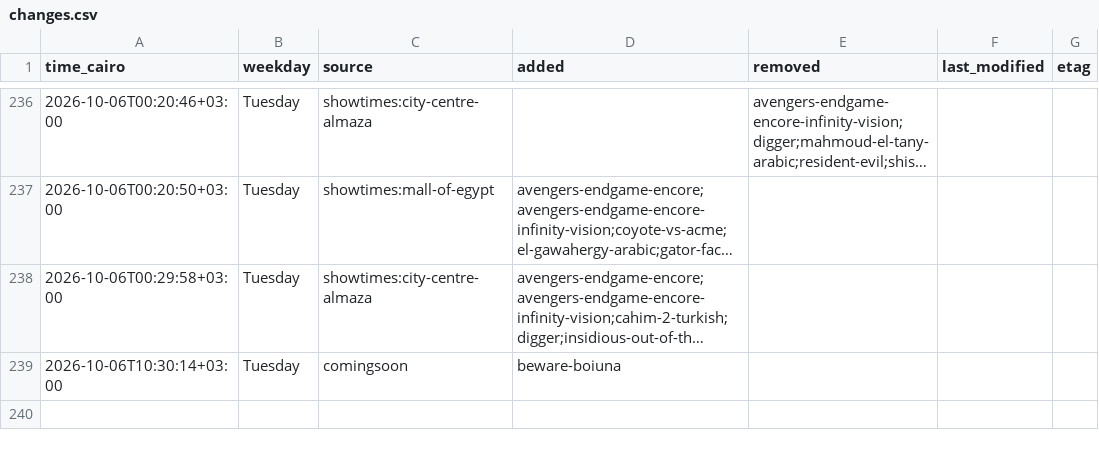
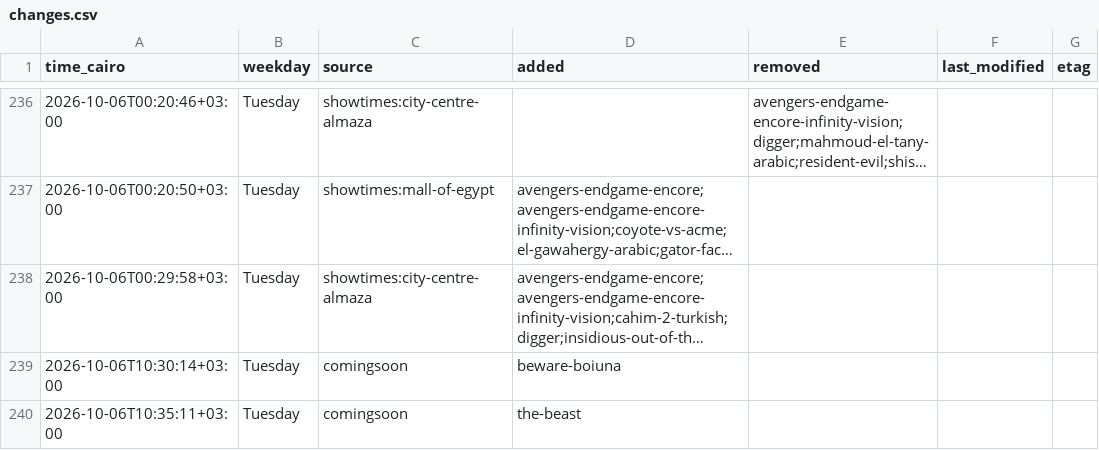
Before and after one commit to Hitari311/vox-watcher, a CSV file: vox_data/changes.csv, drawn as a sheet; only a part is shown, gaps mark what is left out; long unchanged cells end in …; the diff names each change by its address in the sheet, - before the commit and + after, or states it on an @@ line.

```diff
--- a/vox_data/changes.csv
+++ b/vox_data/changes.csv
+row 240: 2026-10-06T10:35:11+03:00 | Tuesday | comingsoon | the-beast
```
Also changed, not shown: 1 other file.
